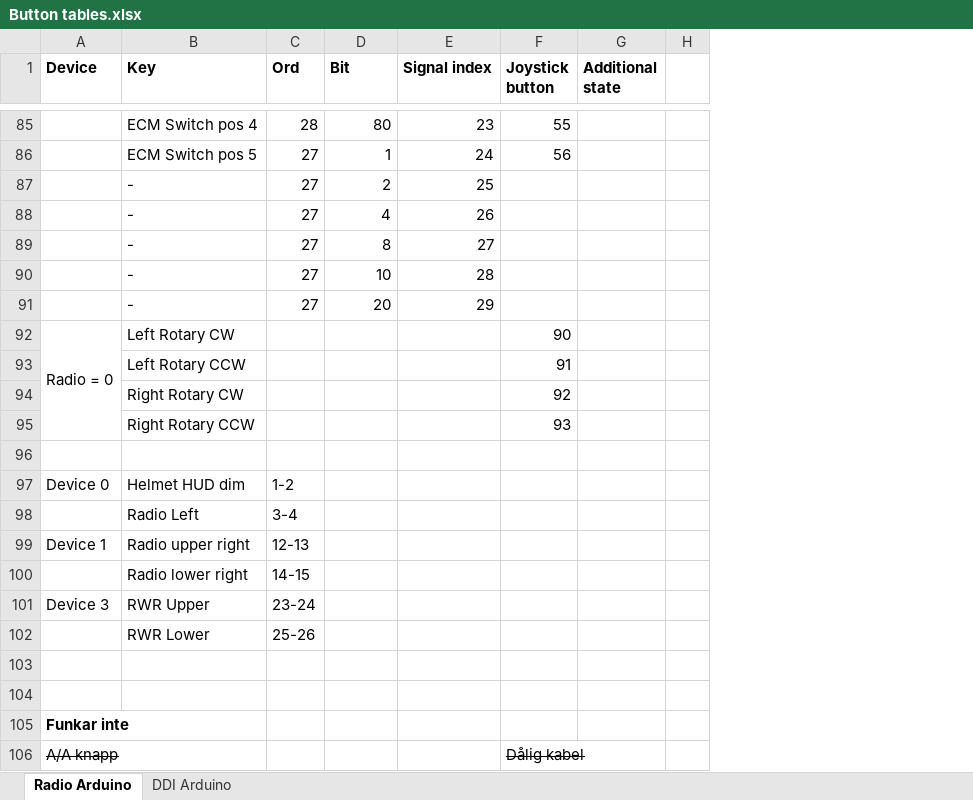
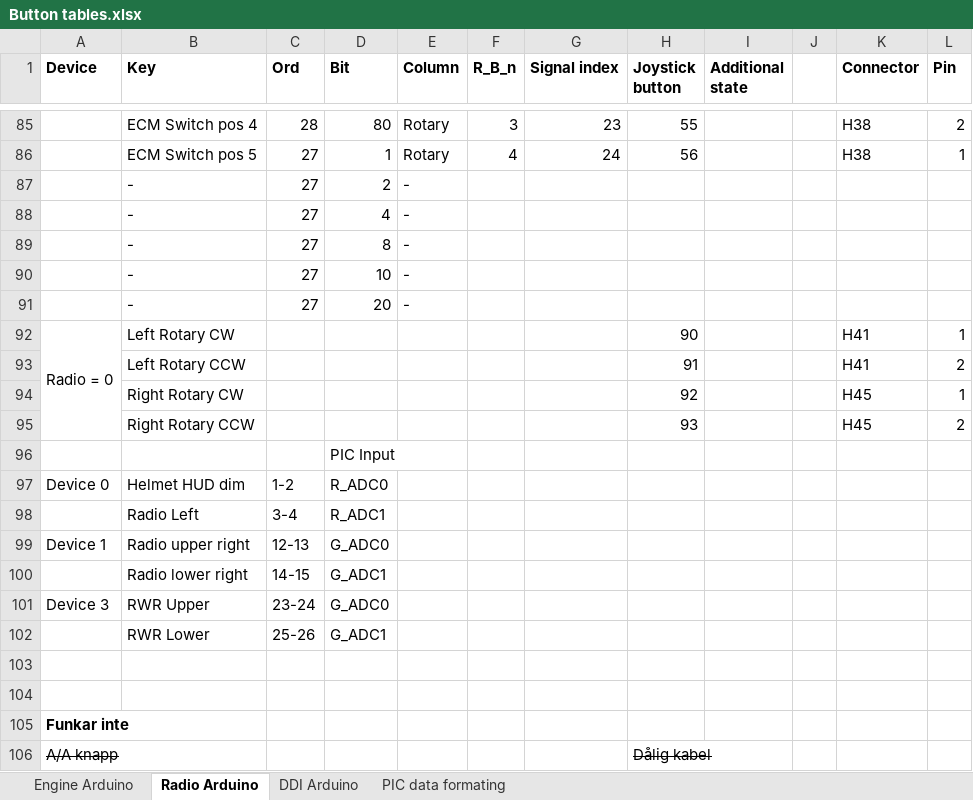
Before and after one commit to stfrha/cockpit_arduino, an Excel workbook: Button tables.xlsx, sheet Radio Arduino, drawn as a sheet; only a part is shown, gaps mark what is left out; values as stored, in another font and other column widths than the file's, no borders; addresses are those after the commit; the diff covers the shown part only; the diff names each change by its address in the sheet, - before the commit and + after, or states it on an @@ line.

Commit message:
Corrected button list of radio panel.

```diff
--- a/Button tables.xlsx (sheet Radio Arduino)
+++ b/Button tables.xlsx (sheet Radio Arduino)
+sheet tab: Engine Arduino
+sheet tab: PIC data formating
+column E (Column), rows 85-91: Rotary | Rotary | - | - | - | - | -
+column F (R_B_n), rows 85-86: 3 | 4
+column K (Connector), rows 85-95: H38 | H38 |  |  |  |  |  | H41 | H41 | H45 | H45
+column L (Pin), rows 85-95: 2 | 1 |  |  |  |  |  | 1 | 2 | 1 | 2
-G87 (Signal index): 25
+G87 (Signal index): (empty)
-G88 (Signal index): 26
+G88 (Signal index): (empty)
-G89 (Signal index): 27
+G89 (Signal index): (empty)
-G90 (Signal index): 28
+G90 (Signal index): (empty)
-G91 (Signal index): 29
+G91 (Signal index): (empty)
-D96 (Bit): (empty)
+D96 (Bit): PIC Input
-D97 (Bit): (empty)
+D97 (Bit): R_ADC0
-D98 (Bit): (empty)
+D98 (Bit): R_ADC1
-D99 (Bit): (empty)
+D99 (Bit): G_ADC0
-D100 (Bit): (empty)
+D100 (Bit): G_ADC1
-D101 (Bit): (empty)
+D101 (Bit): G_ADC0
-D102 (Bit): (empty)
+D102 (Bit): G_ADC1
```
Also changed, not shown: 31 edited cells elsewhere in this sheet, sheet DDI Arduino, formulas that keep their value, 1 other file.
